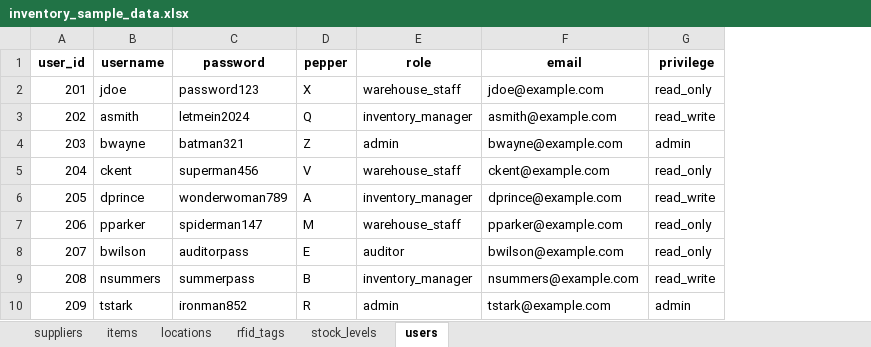
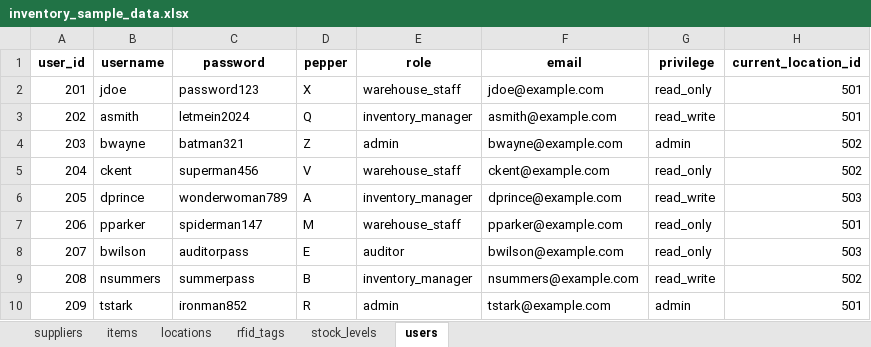
Before and after one commit to Arnonnut-Cheyfuang/arnonnut_inventory, an Excel workbook: inventory_sample_data.xlsx, sheet users, drawn as a sheet; values as stored, in another font and other column widths than the file's, no borders; the diff names each change by its address in the sheet, - before the commit and + after, or states it on an @@ line.

Commit message:
Final edit for the database sample

```diff
--- a/inventory_sample_data.xlsx (sheet users)
+++ b/inventory_sample_data.xlsx (sheet users)
+column H (current_location_id), rows 2-10: 501 | 501 | 502 | 502 | 503 | 501 | 503 | 502 | 501
```
